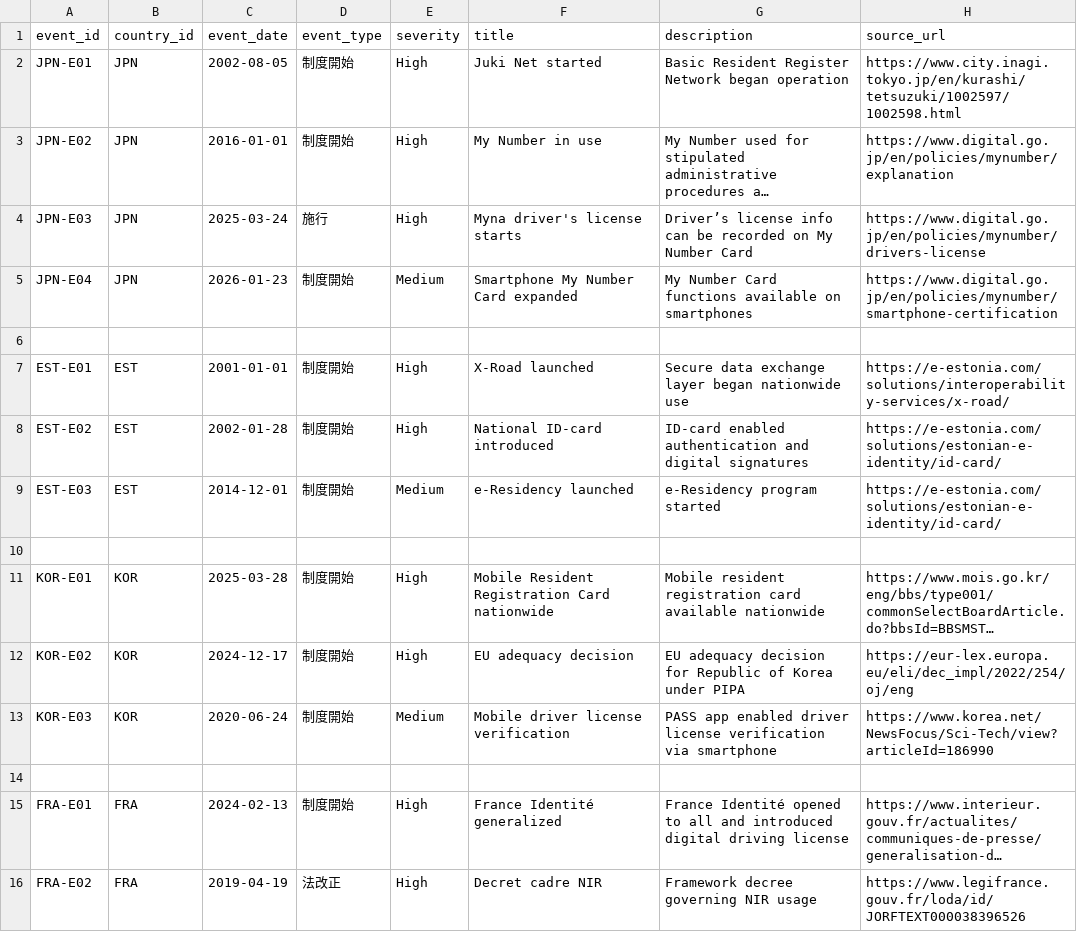
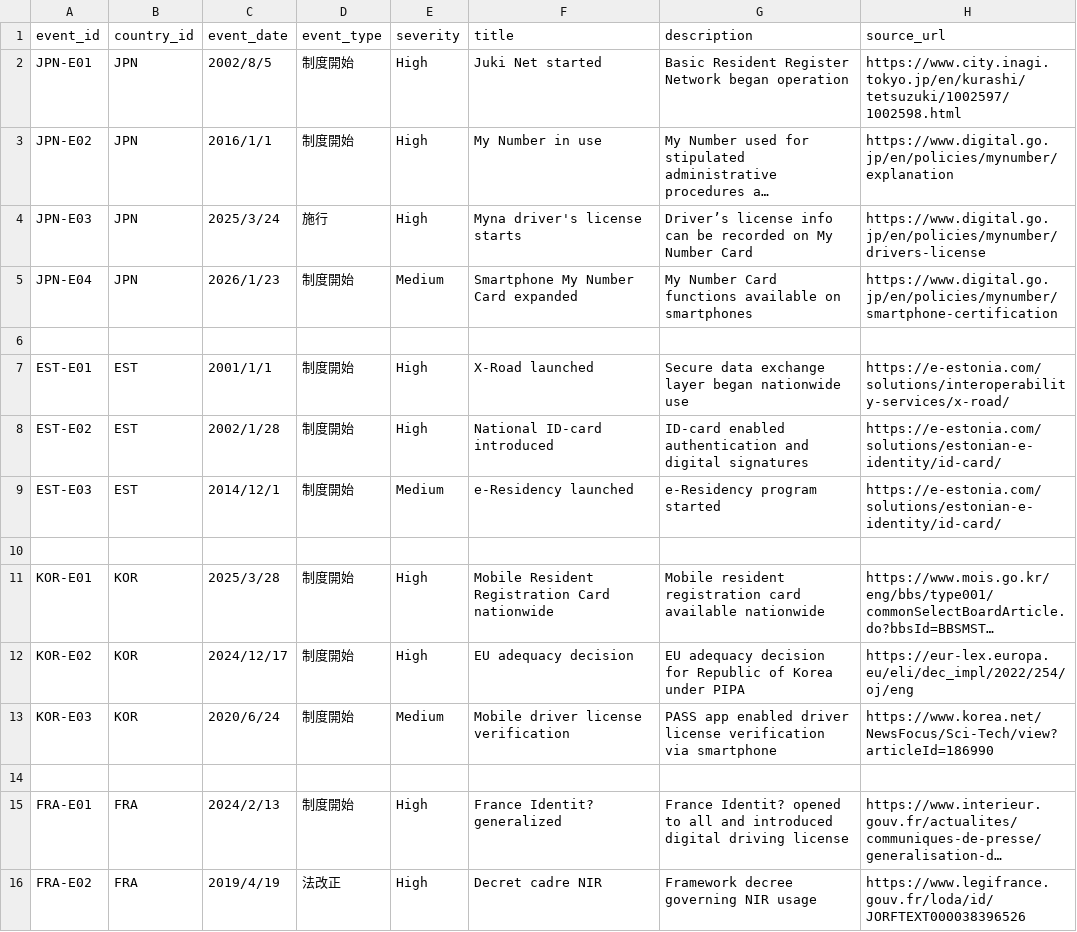
Before and after one commit to zz108101/digital-id-db, a CSV file: data/events.csv, drawn as a sheet; long unchanged cells end in …; the diff names each change by its address in the sheet, - before the commit and + after, or states it on an @@ line.

```diff
--- a/data/events.csv
+++ b/data/events.csv
-C2 (event_date): 2002-08-05
+C2 (event_date): 2002/8/5
-C3 (event_date): 2016-01-01
+C3 (event_date): 2016/1/1
-C4 (event_date): 2025-03-24
+C4 (event_date): 2025/3/24
-C5 (event_date): 2026-01-23
+C5 (event_date): 2026/1/23
-C7 (event_date): 2001-01-01
+C7 (event_date): 2001/1/1
-C8 (event_date): 2002-01-28
+C8 (event_date): 2002/1/28
-C9 (event_date): 2014-12-01
+C9 (event_date): 2014/12/1
-C11 (event_date): 2025-03-28
+C11 (event_date): 2025/3/28
-C12 (event_date): 2024-12-17
+C12 (event_date): 2024/12/17
-C13 (event_date): 2020-06-24
+C13 (event_date): 2020/6/24
-C15 (event_date): 2024-02-13
+C15 (event_date): 2024/2/13
-F15 (title): France Identité generalized
+F15 (title): France Identit? generalized
-G15 (description): France Identité opened to…
+G15 (description): France Identit? opened to…
-C16 (event_date): 2019-04-19
+C16 (event_date): 2019/4/19
```
Also changed, not shown: data/countries.csv, data/indicators.csv, 18 other files.
